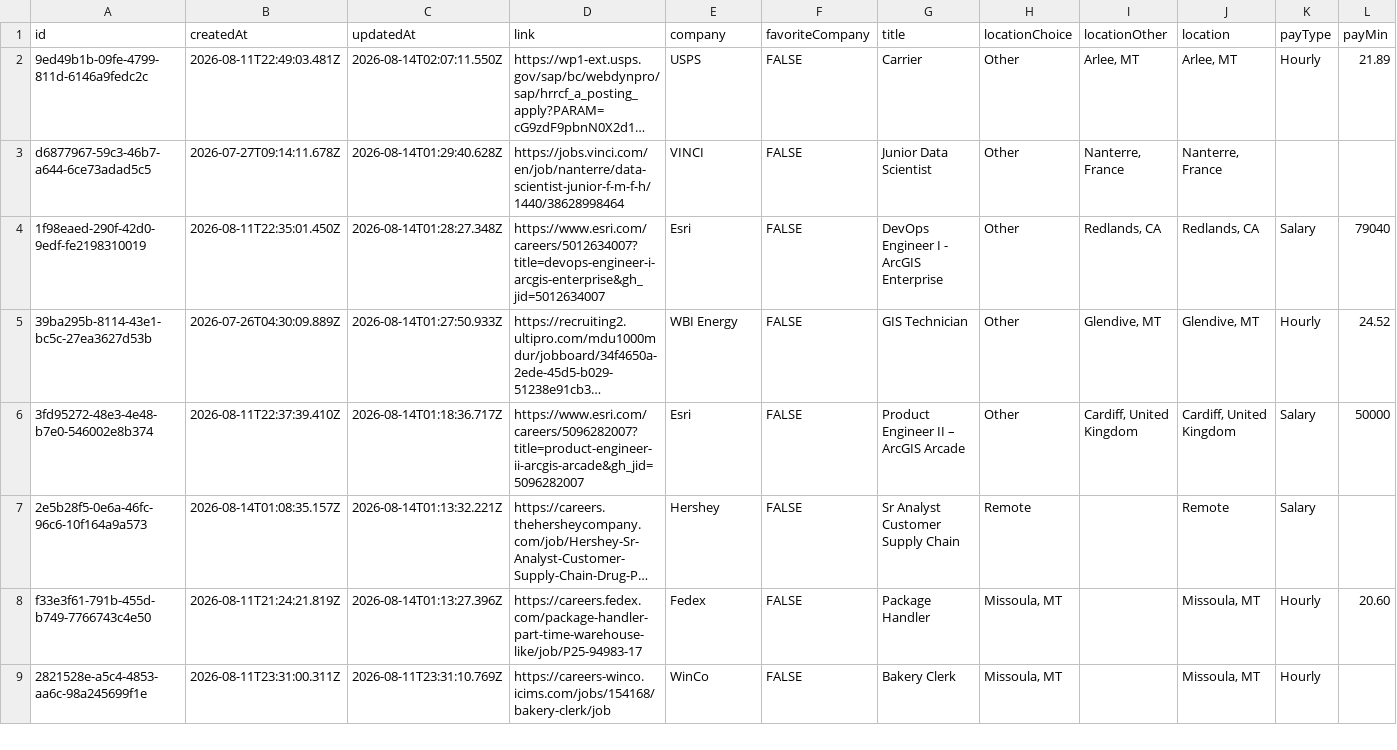
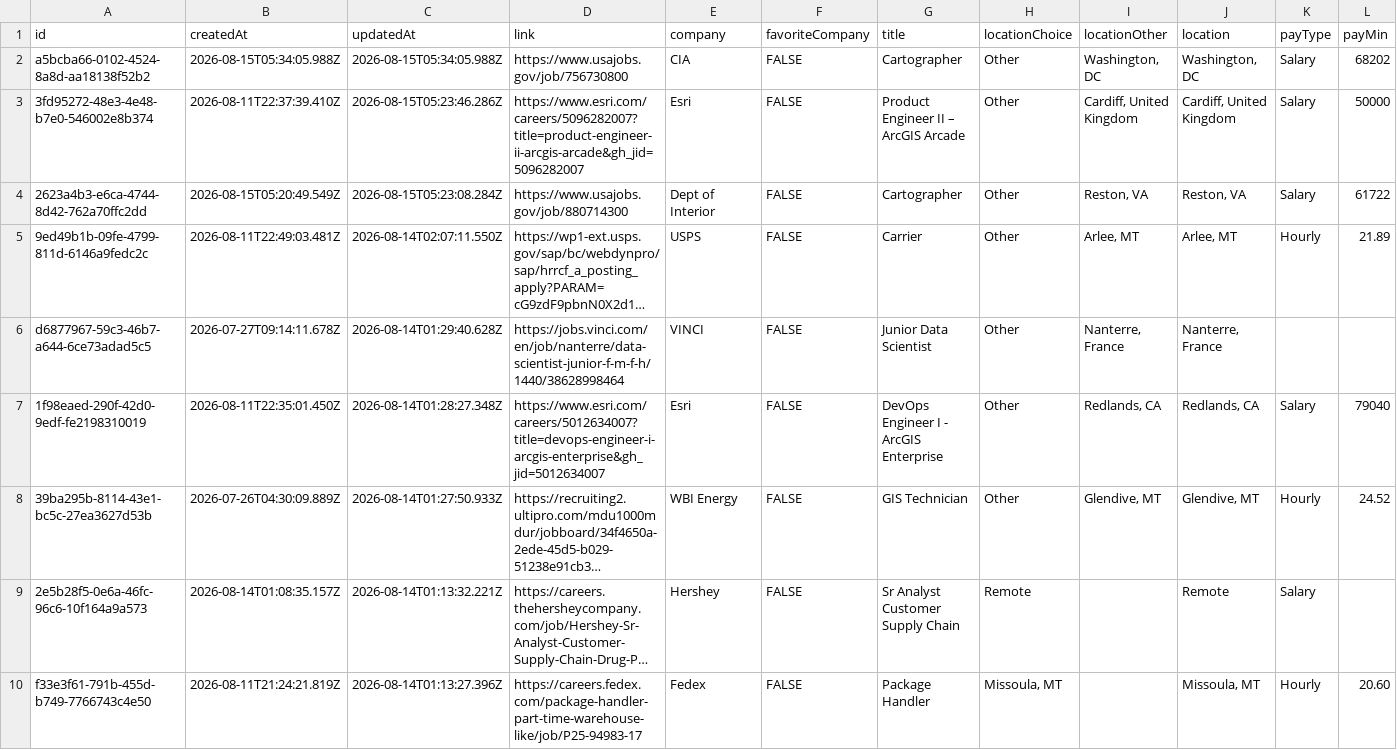
Before and after one commit to geo-theo/job-application-tracker, a CSV file: db/jobs.csv, drawn as a sheet; only a part is shown; the shorter side is filled out with more unchanged rows; long unchanged cells end in …; removed rows and columns are numbered as before the commit, all else as after; rows hold the shown columns only; the diff names each change by its address in the sheet, - before the commit and + after, or states it on an @@ line.

```diff
--- a/db/jobs.csv
+++ b/db/jobs.csv
+row 2: a5bcba66-0102-4524-8a8d-aa18138f52b2 | 2026-08-15T05:34:05.988Z | 2026-08-15T05:34:05.988Z | https://www.usajobs.gov/job/756730800 | CIA | FALSE | Cartographer | Other | Washington, DC | Washington, DC | Salary | 68202
+row 3: 3fd95272-48e3-4e48-b7e0-546002e8b374 | 2026-08-11T22:37:39.410Z | 2026-08-15T05:23:46.286Z | https://www.esri.com/careers/5096282007?title=product-engineer-ii-arcgis-arcade&gh_jid=5096282007 | Esri | FALSE | Product Engineer II – ArcGIS Arcade | Other | Cardiff, United Kingdom | Cardiff, United Kingdom | Salary | 50000
+row 4: 2623a4b3-e6ca-4744-8d42-762a70ffc2dd | 2026-08-15T05:20:49.549Z | 2026-08-15T05:23:08.284Z | https://www.usajobs.gov/job/880714300 | Dept of Interior | FALSE | Cartographer | Other | Reston, VA | Reston, VA | Salary | 61722
-row 6: 3fd95272-48e3-4e48-b7e0-546002e8b374 | 2026-08-11T22:37:39.410Z | 2026-08-14T01:18:36.717Z | https://www.esri.com/careers/5096282007?title=product-engineer-ii-arcgis-arcade&gh_jid=5096282007 | Esri | FALSE | Product Engineer II – ArcGIS Arcade | Other | Cardiff, United Kingdom | Cardiff, United Kingdom | Salary | 50000
```
Also changed, not shown: 7 other files.
